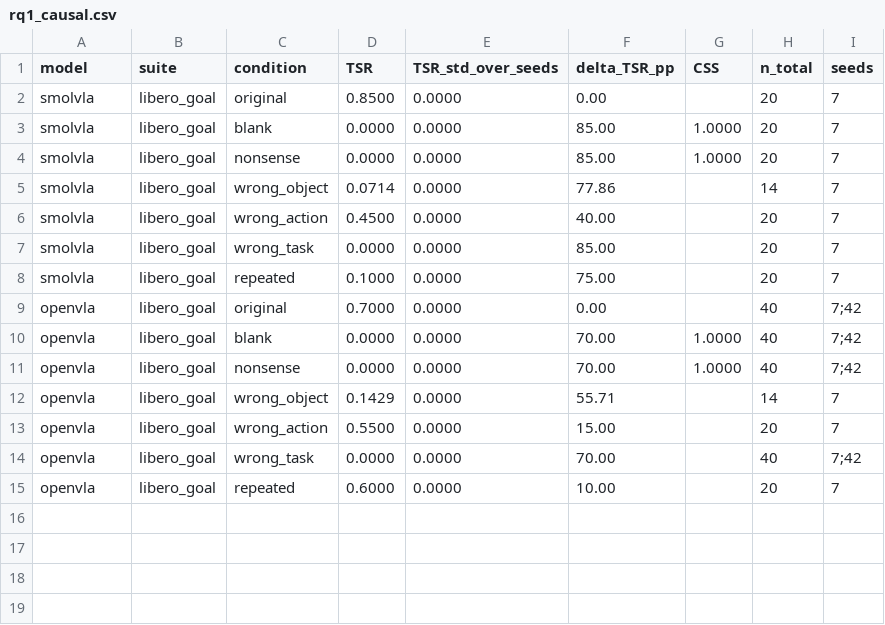
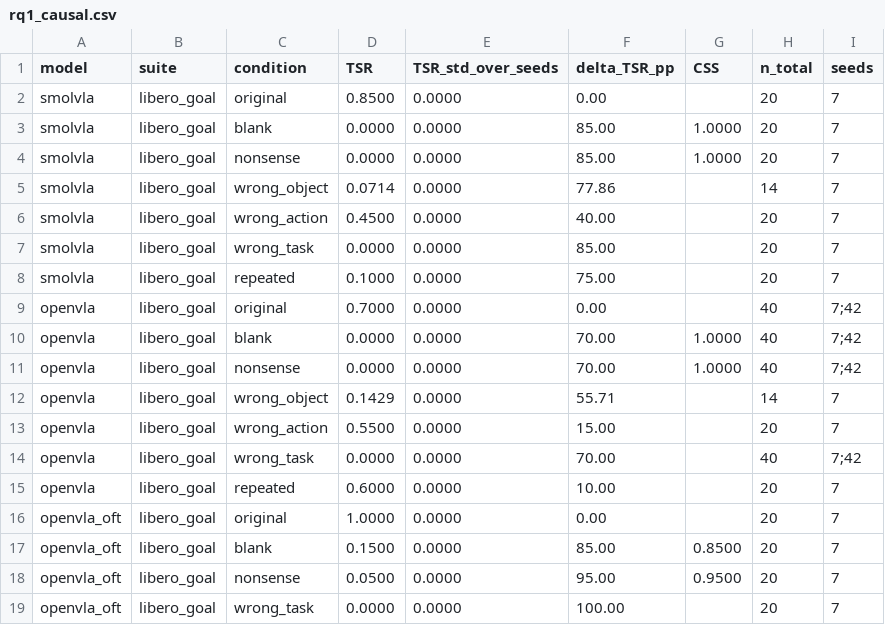
Before and after one commit to keivalya/cs6120, a CSV file: report/rq1_causal.csv, drawn as a sheet.

Commit message:
GATE 4 RQ1.3 3-point scale complete: OFT-7.5B (CSS 0.85/0.95, OAR=0)
3 models 0.45B->7.5B (16x): CSS(blank) 0.85-1.00, CSS(nonsense) 0.95-1.00,
OAR(wrong_task)=0.00 all. Nuance: OFT (only one w/ wrist cam+proprio, orig TSR=1.0)
has small visual-shortcut capacity (blank CSS 0.85) vs 1.00 for single-cam models;
language still dominant, wrong-task OAR=0 everywhere. scene_fixed pass (0/20).
report.md RQ1.3 3-row table+nuance; rq1_scale.{csv,png}; MANIFEST +OFT runs.

```diff
--- a/report/rq1_causal.csv
+++ b/report/rq1_causal.csv
@@ -15 +15,5 @@ openvla,libero_goal,wrong_task,0.0000,0.0000,70.00,,40,7;42
 openvla,libero_goal,repeated,0.6000,0.0000,10.00,,20,7
+openvla_oft,libero_goal,original,1.0000,0.0000,0.00,,20,7
+openvla_oft,libero_goal,blank,0.1500,0.0000,85.00,0.8500,20,7
+openvla_oft,libero_goal,nonsense,0.0500,0.0000,95.00,0.9500,20,7
+openvla_oft,libero_goal,wrong_task,0.0000,0.0000,100.00,,20,7
```
Also changed, not shown: 8 other files.
